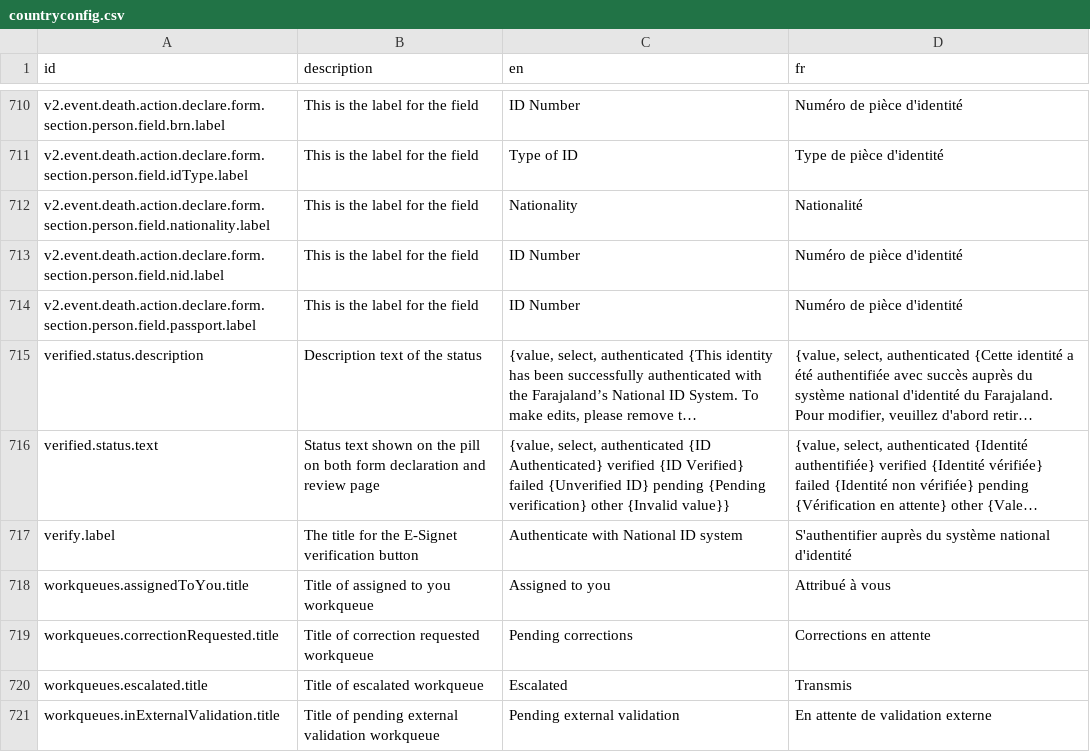
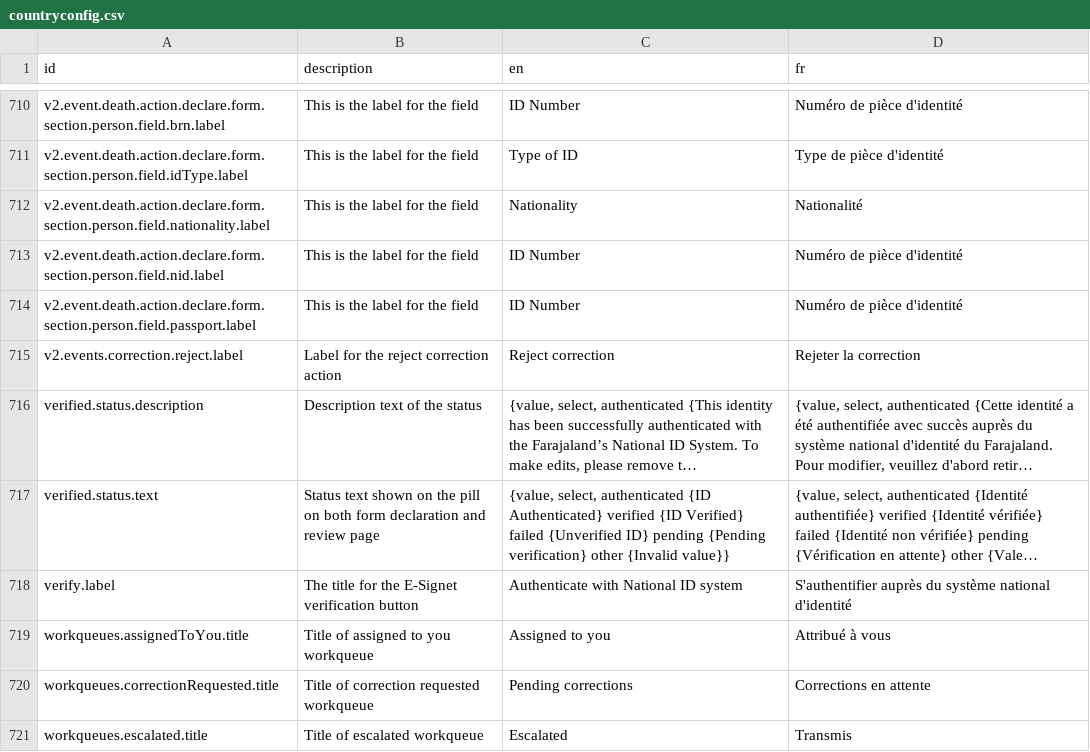
Before and after one commit to opencrvs/opencrvs-core, a CSV file: packages/testland/src/translations/countryconfig.csv, drawn as a sheet; only a part is shown, gaps mark what is left out; the shorter side is filled out with more unchanged rows; long unchanged cells end in …; the diff names each change by its address in the sheet, - before the commit and + after, or states it on an @@ line.

Commit message:
chore: upgrade testland

```diff
--- a/packages/testland/src/translations/countryconfig.csv
+++ b/packages/testland/src/translations/countryconfig.csv
+row 715: v2.events.correction.reject.label | Label for the reject correction action | Reject correction | Rejeter la correction
```
Also changed, not shown: 2 other files.
